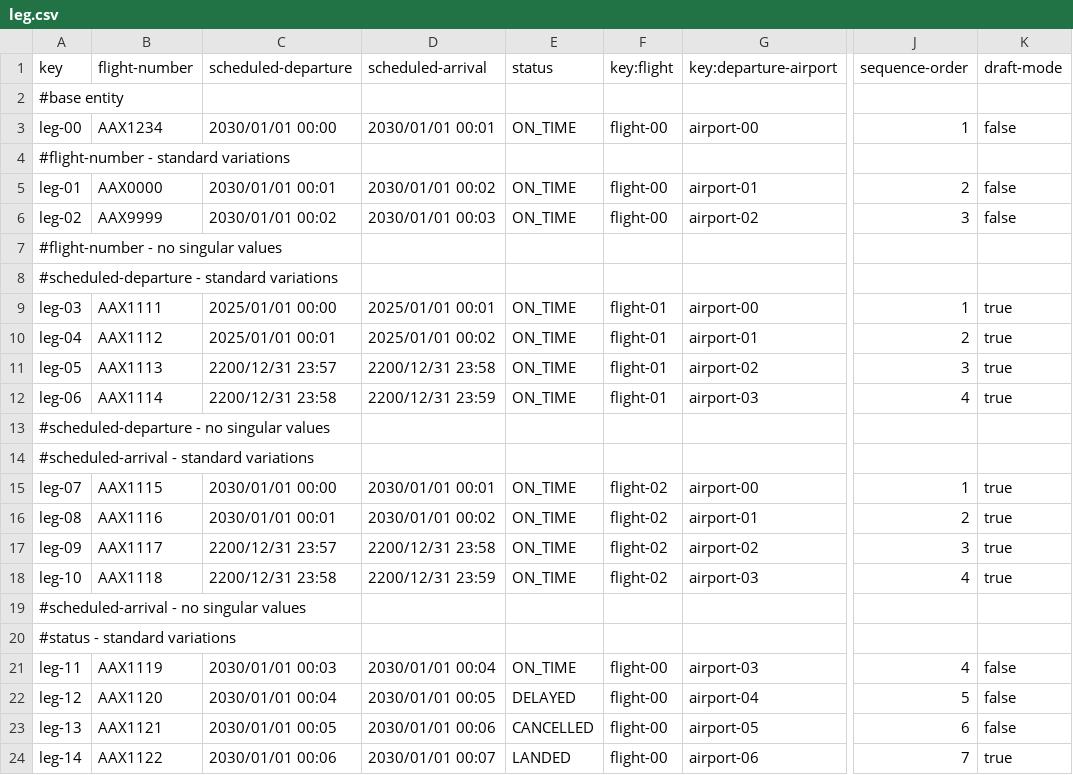
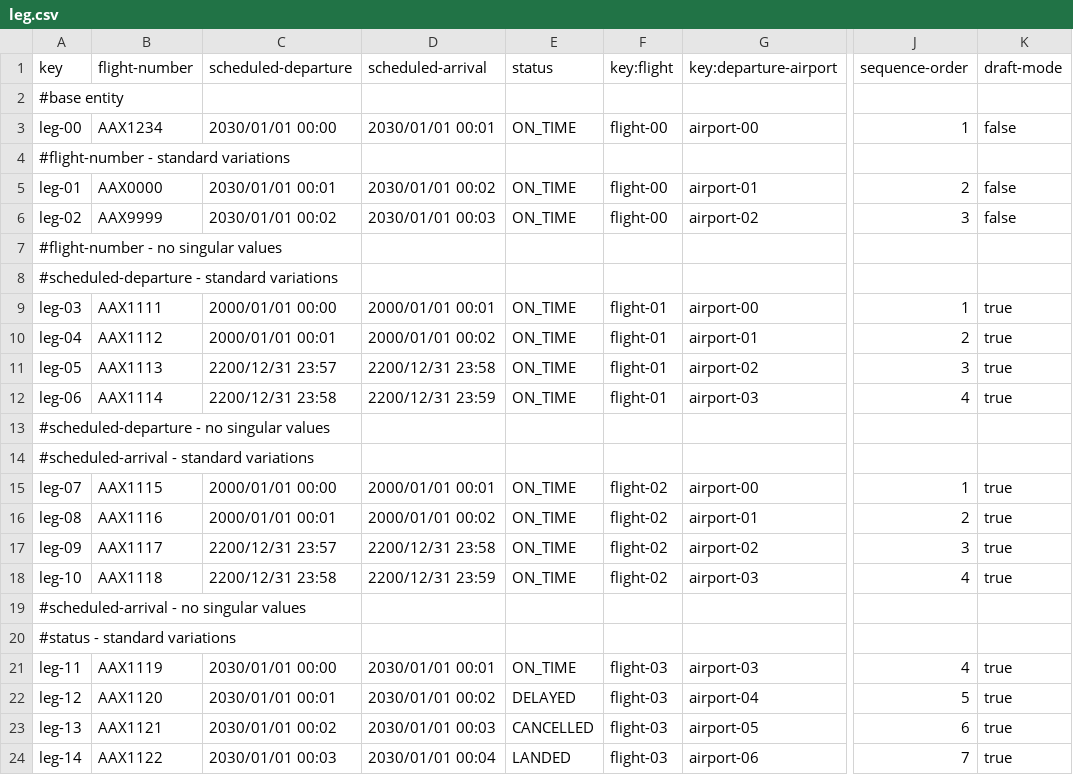
Before and after one commit to pabniecor/Acme-ANS-C3, a CSV file: src/main/resources/WEB-INF/data/sample/leg.csv, drawn as a sheet; only a part is shown, gaps mark what is left out; the diff names each change by its address in the sheet, - before the commit and + after, or states it on an @@ line.

```diff
--- a/src/main/resources/WEB-INF/data/sample/leg.csv
+++ b/src/main/resources/WEB-INF/data/sample/leg.csv
-C9 (scheduled-departure): 2025/01/01 00:00
+C9 (scheduled-departure): 2000/01/01 00:00
-D9 (scheduled-arrival): 2025/01/01 00:01
+D9 (scheduled-arrival): 2000/01/01 00:01
-C10 (scheduled-departure): 2025/01/01 00:01
+C10 (scheduled-departure): 2000/01/01 00:01
-D10 (scheduled-arrival): 2025/01/01 00:02
+D10 (scheduled-arrival): 2000/01/01 00:02
-C15 (scheduled-departure): 2030/01/01 00:00
+C15 (scheduled-departure): 2000/01/01 00:00
-D15 (scheduled-arrival): 2030/01/01 00:01
+D15 (scheduled-arrival): 2000/01/01 00:01
-C16 (scheduled-departure): 2030/01/01 00:01
+C16 (scheduled-departure): 2000/01/01 00:01
-D16 (scheduled-arrival): 2030/01/01 00:02
+D16 (scheduled-arrival): 2000/01/01 00:02
-C21 (scheduled-departure): 2030/01/01 00:03
+C21 (scheduled-departure): 2030/01/01 00:00
-D21 (scheduled-arrival): 2030/01/01 00:04
+D21 (scheduled-arrival): 2030/01/01 00:01
-F21:F24 (key:flight): flight-00
+F21:F24 (key:flight): flight-03
-K21:K23 (draft-mode): false
+K21:K23 (draft-mode): true
-C22 (scheduled-departure): 2030/01/01 00:04
+C22 (scheduled-departure): 2030/01/01 00:01
-D22 (scheduled-arrival): 2030/01/01 00:05
+D22 (scheduled-arrival): 2030/01/01 00:02
-C23 (scheduled-departure): 2030/01/01 00:05
+C23 (scheduled-departure): 2030/01/01 00:02
-D23 (scheduled-arrival): 2030/01/01 00:06
+D23 (scheduled-arrival): 2030/01/01 00:03
-C24 (scheduled-departure): 2030/01/01 00:06
+C24 (scheduled-departure): 2030/01/01 00:03
-D24 (scheduled-arrival): 2030/01/01 00:07
+D24 (scheduled-arrival): 2030/01/01 00:04
```
Also changed, not shown: 3 other files.
